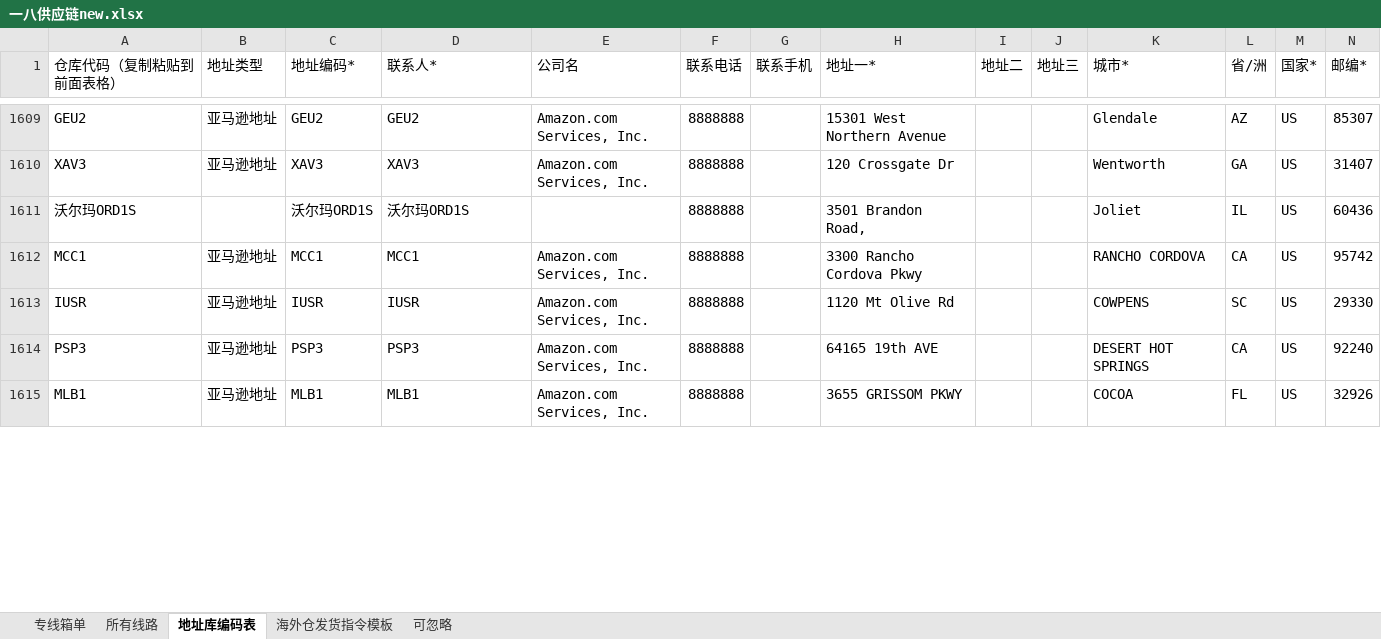
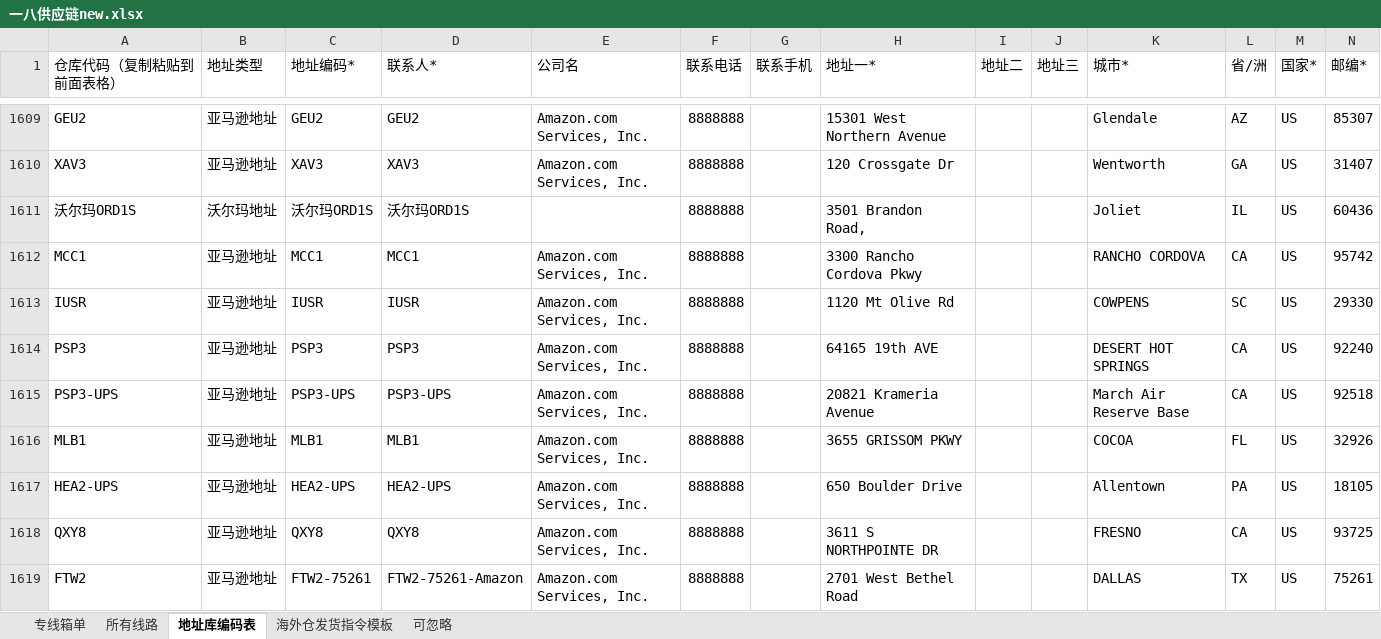
Before and after one commit to harkcc/web_ticket, an Excel workbook: 表格模版/一八供应链new.xlsx, sheet 地址库编码表, drawn as a sheet; only a part is shown, gaps mark what is left out; values as stored, in another font and other column widths than the file's, no cell formats; conditional formats not drawn; the diff covers the shown part only; the diff names each change by its address in the sheet, - before the commit and + after, or states it on an @@ line.

```diff
--- a/表格模版/一八供应链new.xlsx (sheet 地址库编码表)
+++ b/表格模版/一八供应链new.xlsx (sheet 地址库编码表)
-B1611 (地址类型): (empty)
+B1611 (地址类型): 沃尔玛地址
+row 1615: PSP3-UPS | 亚马逊地址 | PSP3-UPS | PSP3-UPS | Amazon.com Services, Inc. | 8888888 |  | 20821 Krameria Avenue |  |  | March Air Reserve Base | CA | US | 92518
+row 1617: HEA2-UPS | 亚马逊地址 | HEA2-UPS | HEA2-UPS | Amazon.com Services, Inc. | 8888888 |  | 650 Boulder Drive |  |  | Allentown | PA | US | 18105
+row 1618: QXY8 | 亚马逊地址 | QXY8 | QXY8 | Amazon.com Services, Inc. | 8888888 |  | 3611 S NORTHPOINTE DR |  |  | FRESNO | CA | US | 93725
+row 1619: FTW2 | 亚马逊地址 | FTW2-75261 | FTW2-75261-Amazon | Amazon.com Services, Inc. | 8888888 |  | 2701 West Bethel Road |  |  | DALLAS | TX | US | 75261
```
Also changed, not shown: 10 added rows and 14 edited cells elsewhere in this sheet, cell formats, 1 other file.
